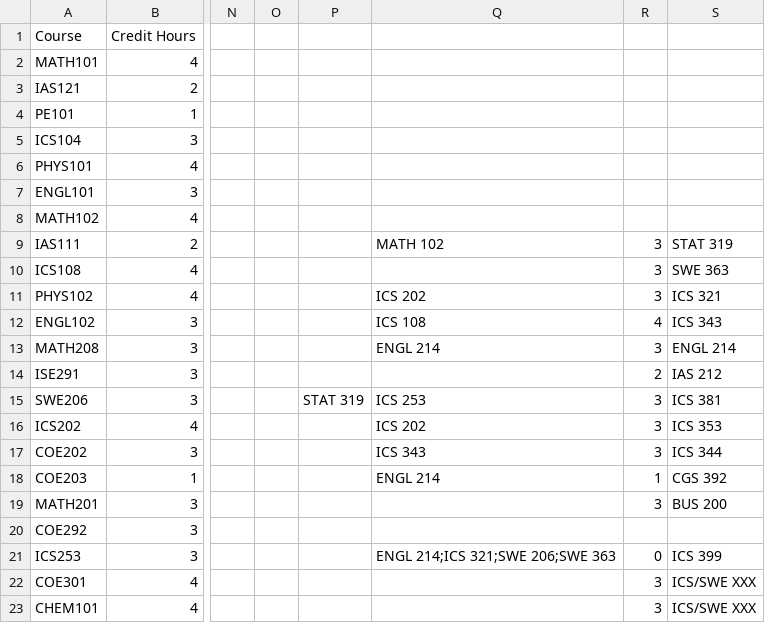
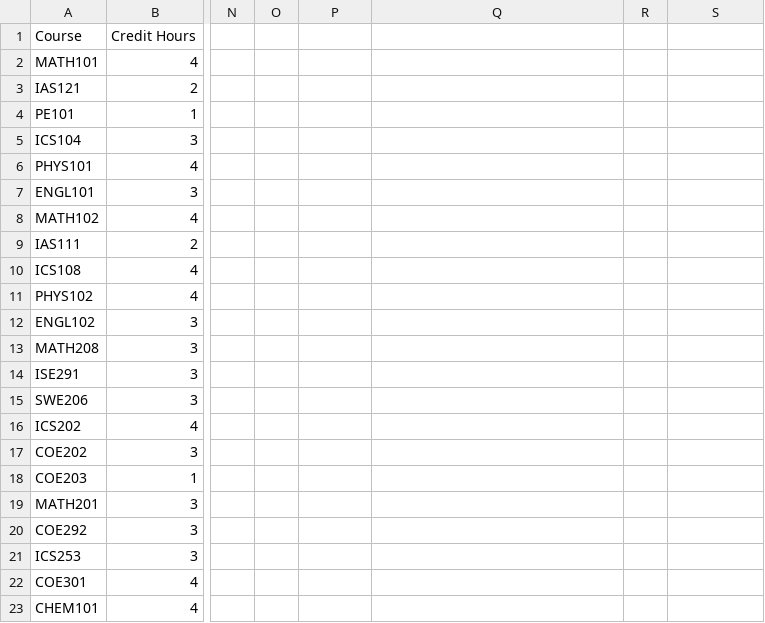
Before and after one commit to ayed87/course-registration-system, a CSV file: ics108-project/DegreePlan.csv, drawn as a sheet; only a part is shown, gaps mark what is left out; the diff covers the shown part only; the diff names each change by its address in the sheet, - before the commit and + after, or states it on an @@ line.

Commit message:
update degree plan

```diff
--- a/ics108-project/DegreePlan.csv
+++ b/ics108-project/DegreePlan.csv
-Q9: MATH 102
+Q9: (empty)
-R9:R11: 3
+R9:R11: (empty)
-S9: STAT 319
+S9: (empty)
-S10: SWE 363
+S10: (empty)
-Q11: ICS 202
+Q11: (empty)
-S11: ICS 321
+S11: (empty)
-Q12: ICS 108
+Q12: (empty)
-R12: 4
+R12: (empty)
-S12: ICS 343
+S12: (empty)
-Q13: ENGL 214
+Q13: (empty)
-R13: 3
+R13: (empty)
-S13: ENGL 214
+S13: (empty)
-R14: 2
+R14: (empty)
-S14: IAS 212
+S14: (empty)
-P15: STAT 319
+P15: (empty)
-Q15: ICS 253
+Q15: (empty)
-R15:R17: 3
+R15:R17: (empty)
-S15: ICS 381
+S15: (empty)
-Q16: ICS 202
+Q16: (empty)
-S16: ICS 353
+S16: (empty)
-Q17: ICS 343
+Q17: (empty)
-S17: ICS 344
+S17: (empty)
-Q18: ENGL 214
+Q18: (empty)
-R18: 1
+R18: (empty)
-S18: CGS 392
+S18: (empty)
-R19: 3
+R19: (empty)
-S19: BUS 200
+S19: (empty)
-Q21: ENGL 214;ICS 321;SWE 206;SWE 363
+Q21: (empty)
-R21: 0
+R21: (empty)
-S21: ICS 399
+S21: (empty)
-R22:R23: 3
+R22:R23: (empty)
-S22:S23: ICS/SWE XXX
+S22:S23: (empty)
```
Also changed, not shown: 22 added rows, 7 removed rows and 2 edited cells elsewhere in this file.
